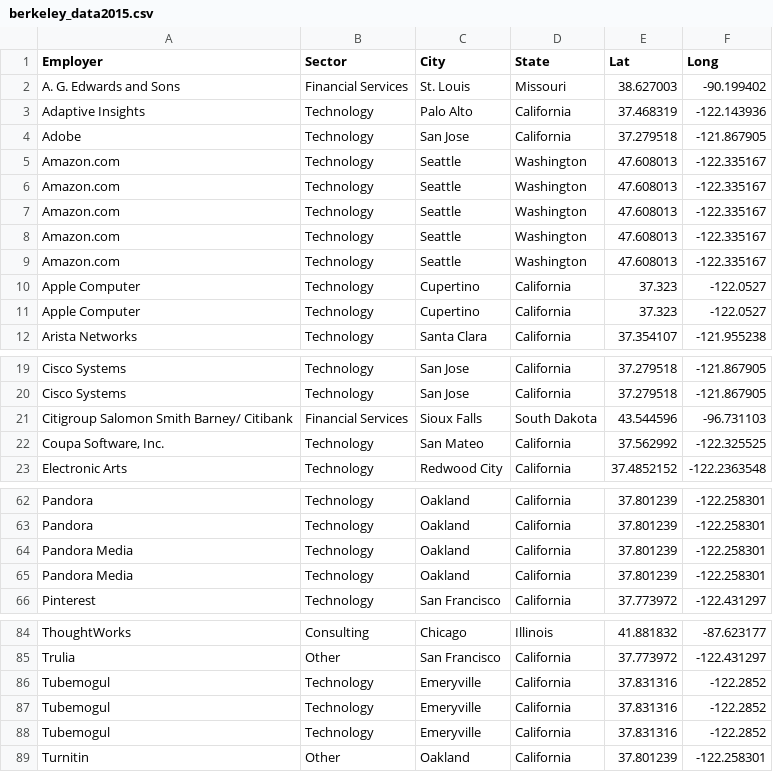
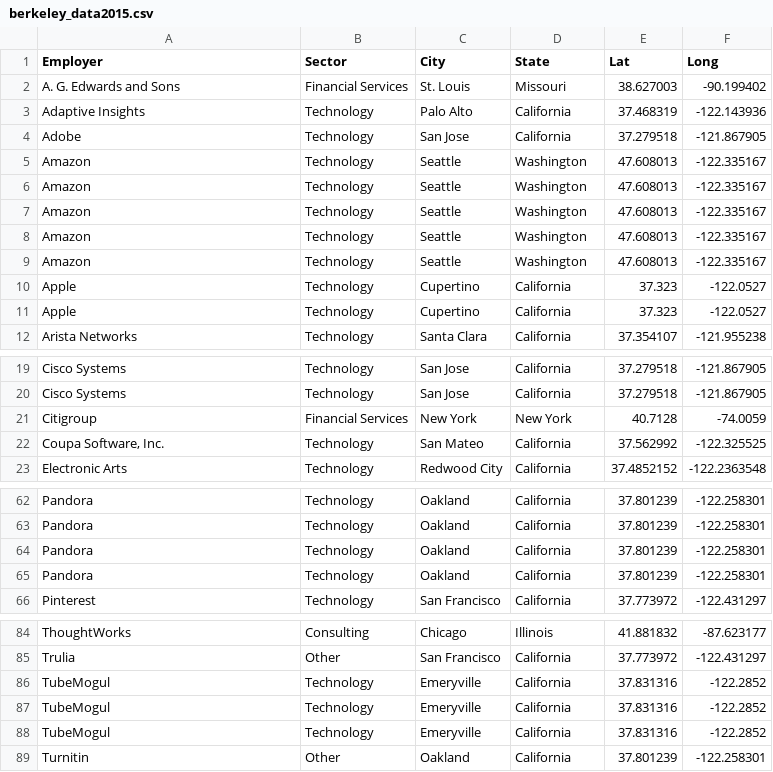
Before and after one commit to justinachen/info3300p1, a CSV file: berkeley_data2015.csv, drawn as a sheet; only a part is shown, gaps mark what is left out.

Commit message:
update dataset

```diff
--- a/berkeley_data2015.csv
+++ b/berkeley_data2015.csv
@@ -4,9 +4,9 @@ Adaptive Insights ,Technology ,Palo Alto,California,37.468319,-122.143936
 Adobe ,Technology ,San Jose,California,37.279518,-121.867905
-Amazon.com ,Technology ,Seattle,Washington,47.608013,-122.335167
-Amazon.com ,Technology ,Seattle,Washington,47.608013,-122.335167
-Amazon.com ,Technology ,Seattle,Washington,47.608013,-122.335167
-Amazon.com ,Technology ,Seattle,Washington,47.608013,-122.335167
-Amazon.com ,Technology ,Seattle,Washington,47.608013,-122.335167
-Apple Computer ,Technology ,Cupertino,California,37.323,-122.0527
-Apple Computer ,Technology ,Cupertino,California,37.323,-122.0527
+Amazon ,Technology ,Seattle,Washington,47.608013,-122.335167
+Amazon ,Technology ,Seattle,Washington,47.608013,-122.335167
+Amazon ,Technology ,Seattle,Washington,47.608013,-122.335167
+Amazon ,Technology ,Seattle,Washington,47.608013,-122.335167
+Amazon ,Technology ,Seattle,Washington,47.608013,-122.335167
+Apple ,Technology ,Cupertino,California,37.323,-122.0527
+Apple ,Technology ,Cupertino,California,37.323,-122.0527
 Arista Networks ,Technology ,Santa Clara,California,37.354107,-121.955238
@@ -20,3 +20,3 @@ Cisco Systems,Technology ,San Jose,California,37.279518,-121.867905
 Cisco Systems,Technology ,San Jose,California,37.279518,-121.867905
-Citigroup Salomon Smith Barney/ Citibank,Financial Services,Sioux Falls,South Dakota,43.544596,-96.731103
+Citigroup,Financial Services,New York,New York,40.7128,-74.0059
 "Coupa Software, Inc.",Technology ,San Mateo,California,37.562992,-122.325525
@@ -63,4 +63,4 @@ Pandora,Technology ,Oakland,California,37.801239,-122.258301
 Pandora,Technology ,Oakland,California,37.801239,-122.258301
-Pandora Media,Technology ,Oakland,California,37.801239,-122.258301
-Pandora Media,Technology ,Oakland,California,37.801239,-122.258301
+Pandora ,Technology ,Oakland,California,37.801239,-122.258301
+Pandora ,Technology ,Oakland,California,37.801239,-122.258301
 Pinterest,Technology ,San Francisco,California,37.773972,-122.431297
@@ -85,5 +85,5 @@ ThoughtWorks,Consulting,Chicago,Illinois,41.881832,-87.623177
 Trulia,Other,San Francisco,California,37.773972,-122.431297
-Tubemogul,Technology ,Emeryville,California,37.831316,-122.2852
-Tubemogul,Technology ,Emeryville,California,37.831316,-122.2852
-Tubemogul,Technology ,Emeryville,California,37.831316,-122.2852
+TubeMogul,Technology ,Emeryville,California,37.831316,-122.2852
+TubeMogul,Technology ,Emeryville,California,37.831316,-122.2852
+TubeMogul,Technology ,Emeryville,California,37.831316,-122.2852
 Turnitin,Other,Oakland,California,37.801239,-122.258301
```
Also changed, not shown: berkeley_data2013.csv, berkeley_data2014.csv, 1 other file.
